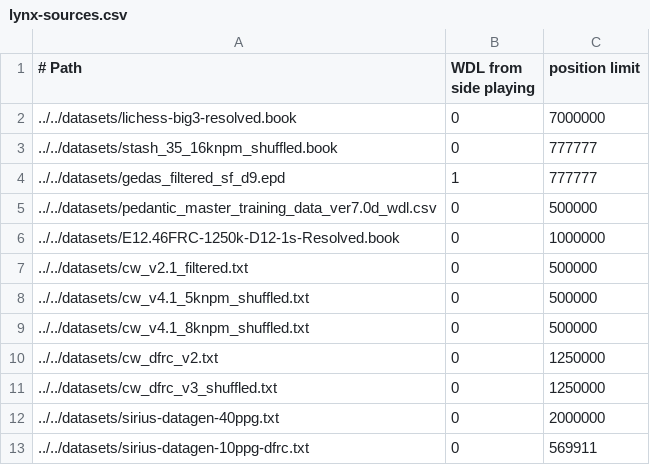
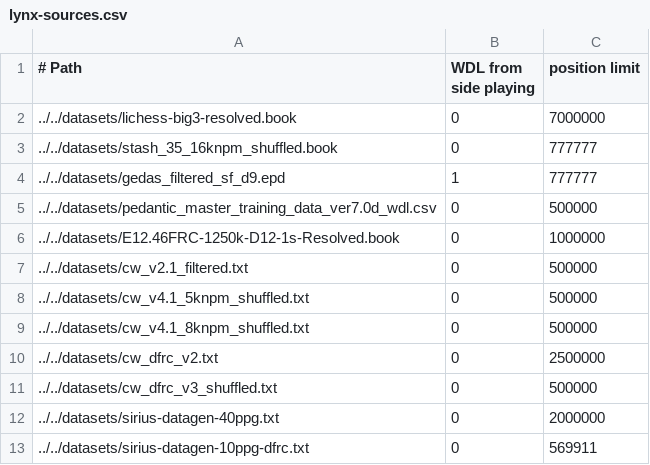
Before and after one commit to lynx-chess/texel-tuner, a CSV file: src/lynx-sources.csv, drawn as a sheet.

```diff
--- a/src/lynx-sources.csv
+++ b/src/lynx-sources.csv
@@ -9,4 +9,4 @@
 ../../datasets/cw_v4.1_8knpm_shuffled.txt,0,500000
-../../datasets/cw_dfrc_v2.txt,0,1250000
-../../datasets/cw_dfrc_v3_shuffled.txt,0,1250000
+../../datasets/cw_dfrc_v2.txt,0,2500000
+../../datasets/cw_dfrc_v3_shuffled.txt,0,500000
 ../../datasets/sirius-datagen-40ppg.txt,0,2000000
```
Also changed, not shown: 1 other file.
